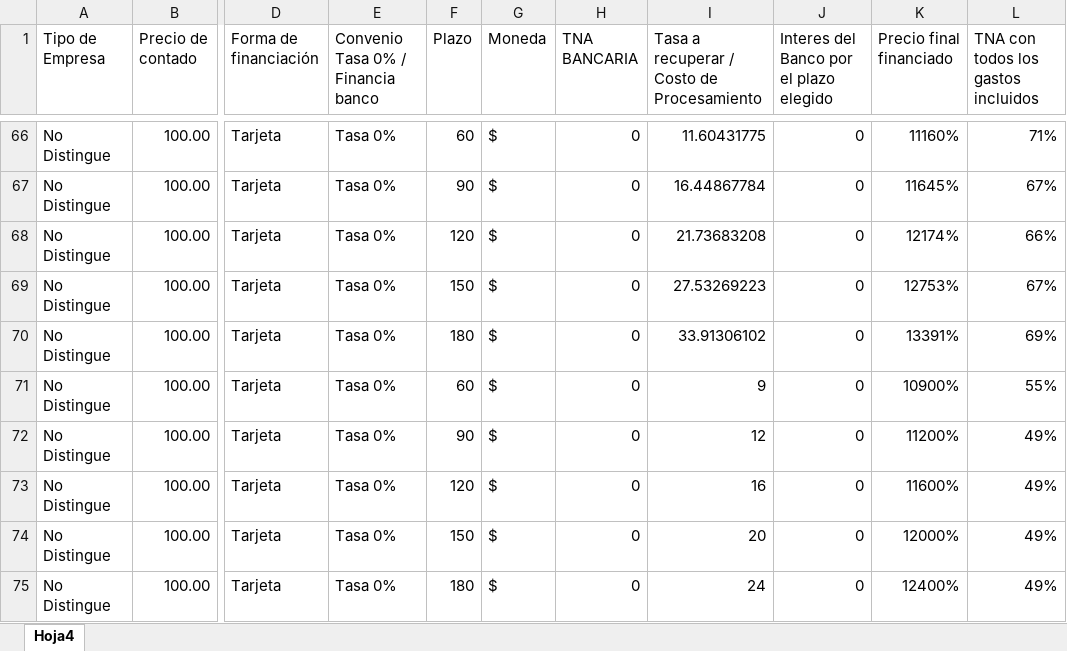
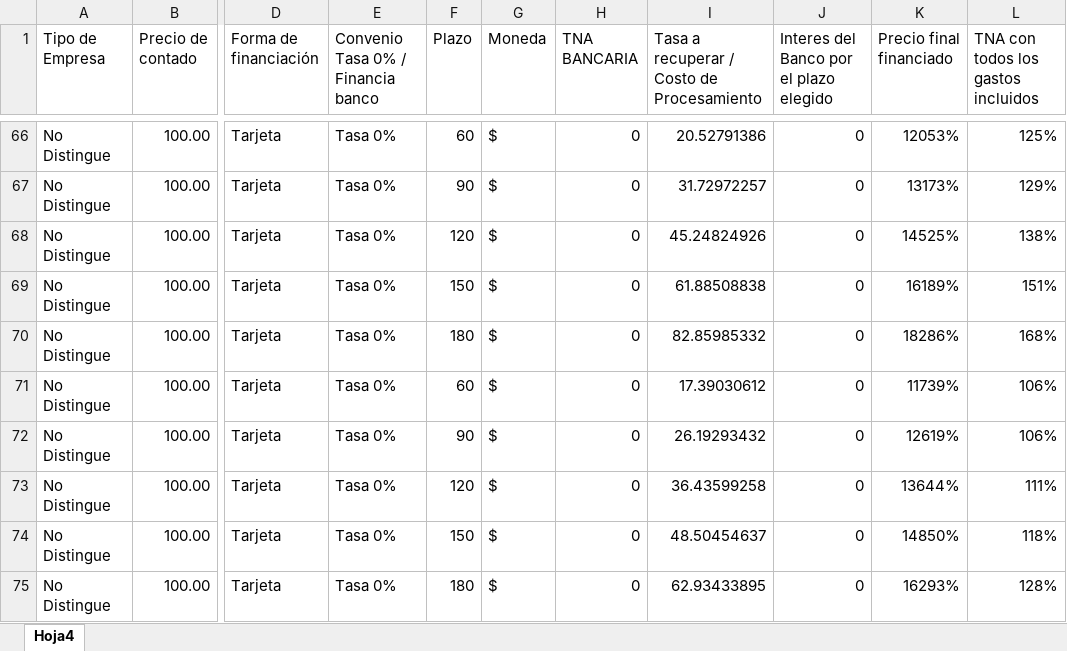
Before and after one commit to nicoacebo01/simulador, an Excel workbook: public/datos.xlsx, sheet Hoja4, drawn as a sheet; only a part is shown, gaps mark what is left out; values as stored, in another font and other column widths than the file's, no borders; the diff covers the shown part only; the diff names each change by its address in the sheet, - before the commit and + after, or states it on an @@ line.

```diff
--- a/public/datos.xlsx (sheet Hoja4)
+++ b/public/datos.xlsx (sheet Hoja4)
-I66: 11.60431775
+I66: 20.52791386
-K66 (Precio final financiado): 11160%
+K66 (Precio final financiado): 12053%
-L66: 71%
+L66: 125%
-I67: 16.44867784
+I67: 31.72972257
-K67 (Precio final financiado): 11645%
+K67 (Precio final financiado): 13173%
-L67: 67%
+L67: 129%
-I68: 21.73683208
+I68: 45.24824926
-K68 (Precio final financiado): 12174%
+K68 (Precio final financiado): 14525%
-L68: 66%
+L68: 138%
-I69: 27.53269223
+I69: 61.88508838
-K69 (Precio final financiado): 12753%
+K69 (Precio final financiado): 16189%
-L69: 67%
+L69: 151%
-I70: 33.91306102
+I70: 82.85985332
-K70 (Precio final financiado): 13391%
+K70 (Precio final financiado): 18286%
-L70: 69%
+L70: 168%
-I71: 9
+I71: 17.39030612
-K71 (Precio final financiado): 10900%
+K71 (Precio final financiado): 11739%
-L71: 55%
+L71: 106%
-I72: 12
+I72: 26.19293432
-K72 (Precio final financiado): 11200%
+K72 (Precio final financiado): 12619%
-L72: 49%
+L72: 106%
-I73: 16
+I73: 36.43599258
-K73 (Precio final financiado): 11600%
+K73 (Precio final financiado): 13644%
-L73: 49%
+L73: 111%
-I74: 20
+I74: 48.50454637
-K74 (Precio final financiado): 12000%
+K74 (Precio final financiado): 14850%
-L74: 49%
+L74: 118%
-I75: 24
+I75: 62.93433895
-K75 (Precio final financiado): 12400%
+K75 (Precio final financiado): 16293%
-L75: 49%
+L75: 128%
```
Also changed, not shown: 262 edited cells elsewhere in this sheet.
